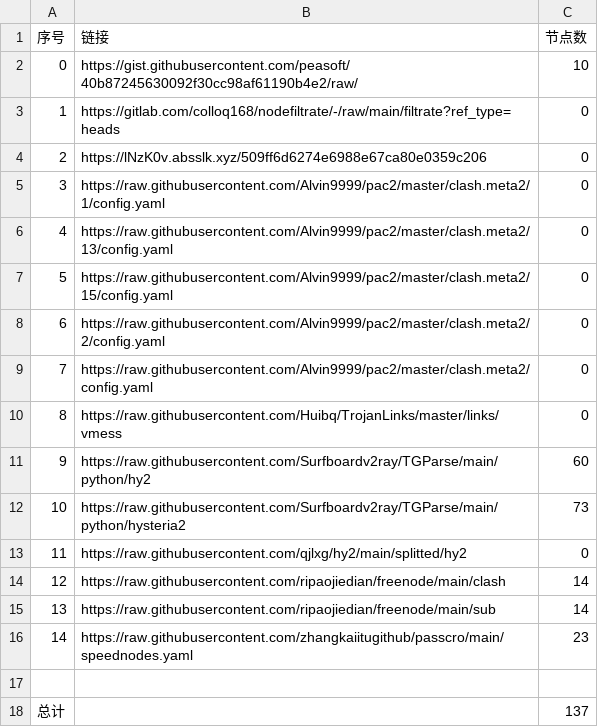
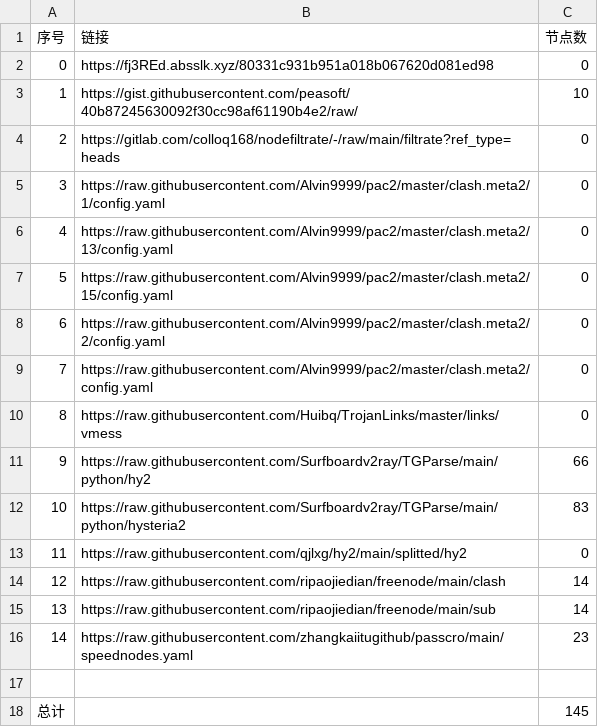
Before and after one commit to ohay5128/NoMoreWalls, a CSV file: list_result.csv, drawn as a sheet.

```diff
--- a/list_result.csv
+++ b/list_result.csv
@@ -1,5 +1,5 @@
 序号,链接,节点数
-0,https://gist.githubusercontent.com/peasoft/40b87245630092f30cc98af61190b4e2/raw/,10
-1,https://gitlab.com/colloq168/nodefiltrate/-/raw/main/filtrate?ref_type=heads,0
-2,https://lNzK0v.absslk.xyz/509ff6d6274e6988e67ca80e0359c206,0
+0,https://fj3REd.absslk.xyz/80331c931b951a018b067620d081ed98,0
+1,https://gist.githubusercontent.com/peasoft/40b87245630092f30cc98af61190b4e2/raw/,10
+2,https://gitlab.com/colloq168/nodefiltrate/-/raw/main/filtrate?ref_type=heads,0
 3,https://raw.githubusercontent.com/Alvin9999/pac2/master/clash.meta2/1/config.yaml,0
@@ -10,4 +10,4 @@
 8,https://raw.githubusercontent.com/Huibq/TrojanLinks/master/links/vmess,0
-9,https://raw.githubusercontent.com/Surfboardv2ray/TGParse/main/python/hy2,60
-10,https://raw.githubusercontent.com/Surfboardv2ray/TGParse/main/python/hysteria2,73
+9,https://raw.githubusercontent.com/Surfboardv2ray/TGParse/main/python/hy2,66
+10,https://raw.githubusercontent.com/Surfboardv2ray/TGParse/main/python/hysteria2,83
 11,https://raw.githubusercontent.com/qjlxg/hy2/main/splitted/hy2,0
@@ -17,2 +17,2 @@
 
-总计,,137
+总计,,145
```
Also changed, not shown: 15 other files.
